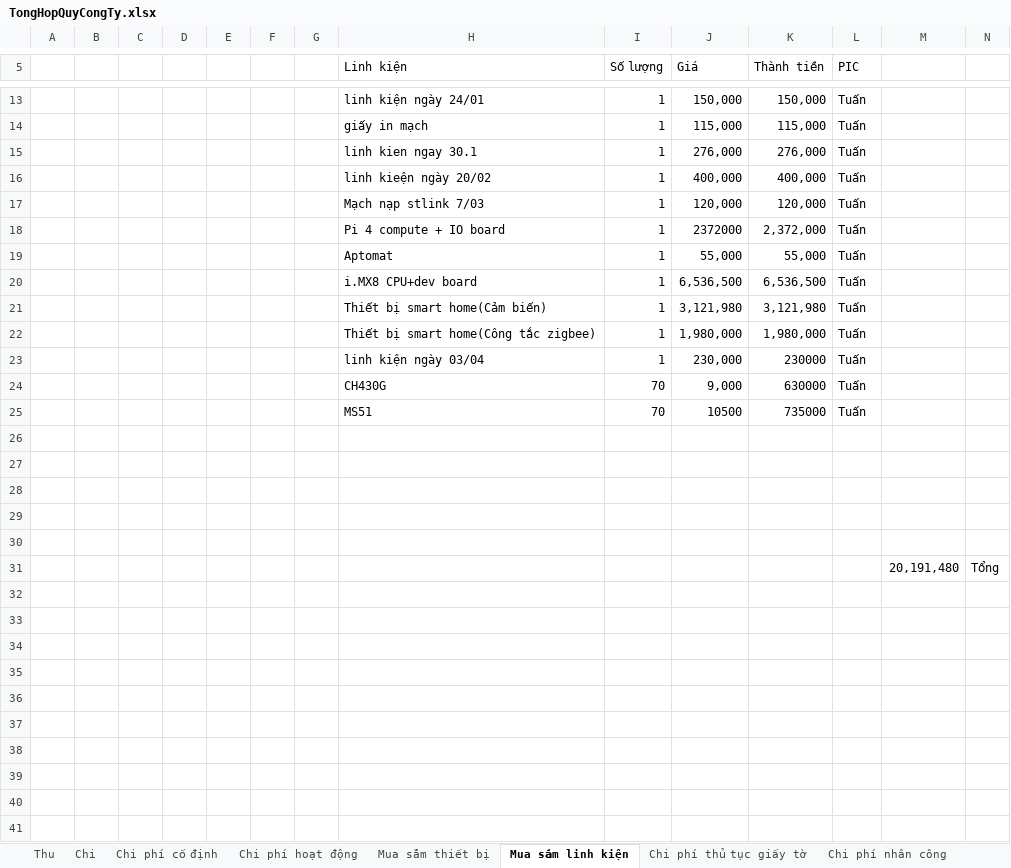
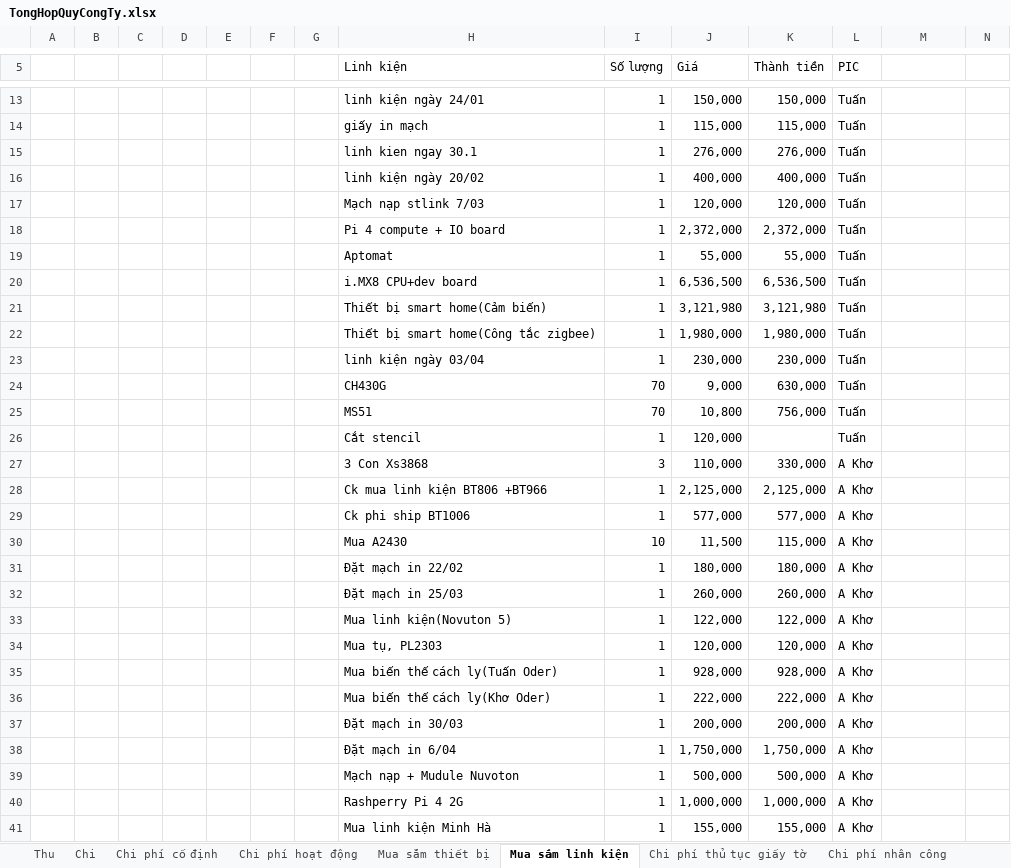
Before and after one commit to anhtuan200794/Team_Log, an Excel workbook: TongHopQuyCongTy.xlsx, sheet Mua sắm linh kiện, drawn as a sheet; only a part is shown, gaps mark what is left out; values as stored, in another font and other column widths than the file's, no cell formats; removed rows and columns are numbered as before the commit, all else as after; the diff covers the shown part only; the diff names each change by its address in the sheet, - before the commit and + after, or states it on an @@ line.

```diff
--- a/TongHopQuyCongTy.xlsx (sheet Mua sắm linh kiện)
+++ b/TongHopQuyCongTy.xlsx (sheet Mua sắm linh kiện)
-H16 (Linh kiện): linh kieện ngày 20/02
+H16 (Linh kiện): linh kiện ngày 20/02
-J18 (Giá): 2372000
+J18 (Giá): 2,372,000
-K23 (Thành tiền): 230000
+K23 (Thành tiền): 230,000
-K24 (Thành tiền): 630000
+K24 (Thành tiền): 630,000
-J25 (Giá): 10500
+J25 (Giá): 10,800
-K25 (Thành tiền): 735000
+K25 (Thành tiền): 756,000
-row 26: (empty)
+row 26:  |  |  |  |  |  |  | Cắt stencil | 1 | 120,000 |  | Tuấn
-row 27: (empty)
+row 27:  |  |  |  |  |  |  | 3 Con Xs3868 | 3 | 110,000 | 330,000 | A Khơ
-row 28: (empty)
+row 28:  |  |  |  |  |  |  | Ck mua linh kiện BT806 +BT966 | 1 | 2,125,000 | 2,125,000 | A Khơ
-row 29: (empty)
+row 29:  |  |  |  |  |  |  | Ck phi ship BT1006 | 1 | 577,000 | 577,000 | A Khơ
-row 30: (empty)
+row 30:  |  |  |  |  |  |  | Mua A2430 | 10 | 11,500 | 115,000 | A Khơ
-row 31:  |  |  |  |  |  |  |  |  |  |  |  | 20,191,480 | Tổng
+row 31:  |  |  |  |  |  |  | Đặt mạch in 22/02 | 1 | 180,000 | 180,000 | A Khơ
+row 32:  |  |  |  |  |  |  | Đặt mạch in 25/03 | 1 | 260,000 | 260,000 | A Khơ
+row 33:  |  |  |  |  |  |  | Mua linh kiện(Novuton 5) | 1 | 122,000 | 122,000 | A Khơ
+row 34:  |  |  |  |  |  |  | Mua tụ, PL2303 | 1 | 120,000 | 120,000 | A Khơ
+row 35:  |  |  |  |  |  |  | Mua biến thế cách ly(Tuấn Oder) | 1 | 928,000 | 928,000 | A Khơ
+row 36:  |  |  |  |  |  |  | Mua biến thế cách ly(Khơ Oder) | 1 | 222,000 | 222,000 | A Khơ
+row 37:  |  |  |  |  |  |  | Đặt mạch in 30/03 | 1 | 200,000 | 200,000 | A Khơ
+row 38:  |  |  |  |  |  |  | Đặt mạch in 6/04 | 1 | 1,750,000 | 1,750,000 | A Khơ
+row 39:  |  |  |  |  |  |  | Mạch nạp + Mudule Nuvoton | 1 | 500,000 | 500,000 | A Khơ
+row 40:  |  |  |  |  |  |  | Rashperry Pi 4 2G | 1 | 1,000,000 | 1,000,000 | A Khơ
+row 41:  |  |  |  |  |  |  | Mua linh kiện Minh Hà | 1 | 155,000 | 155,000 | A Khơ
```
Also changed, not shown: 2 edited cells elsewhere in this sheet, sheet Chi, sheet Chi phí thủ tục giấy tờ, sheet Mua sắm thiết bị, sheet Chi phí hoạt động, other sheet tabs, cell formats, 12 other files.
